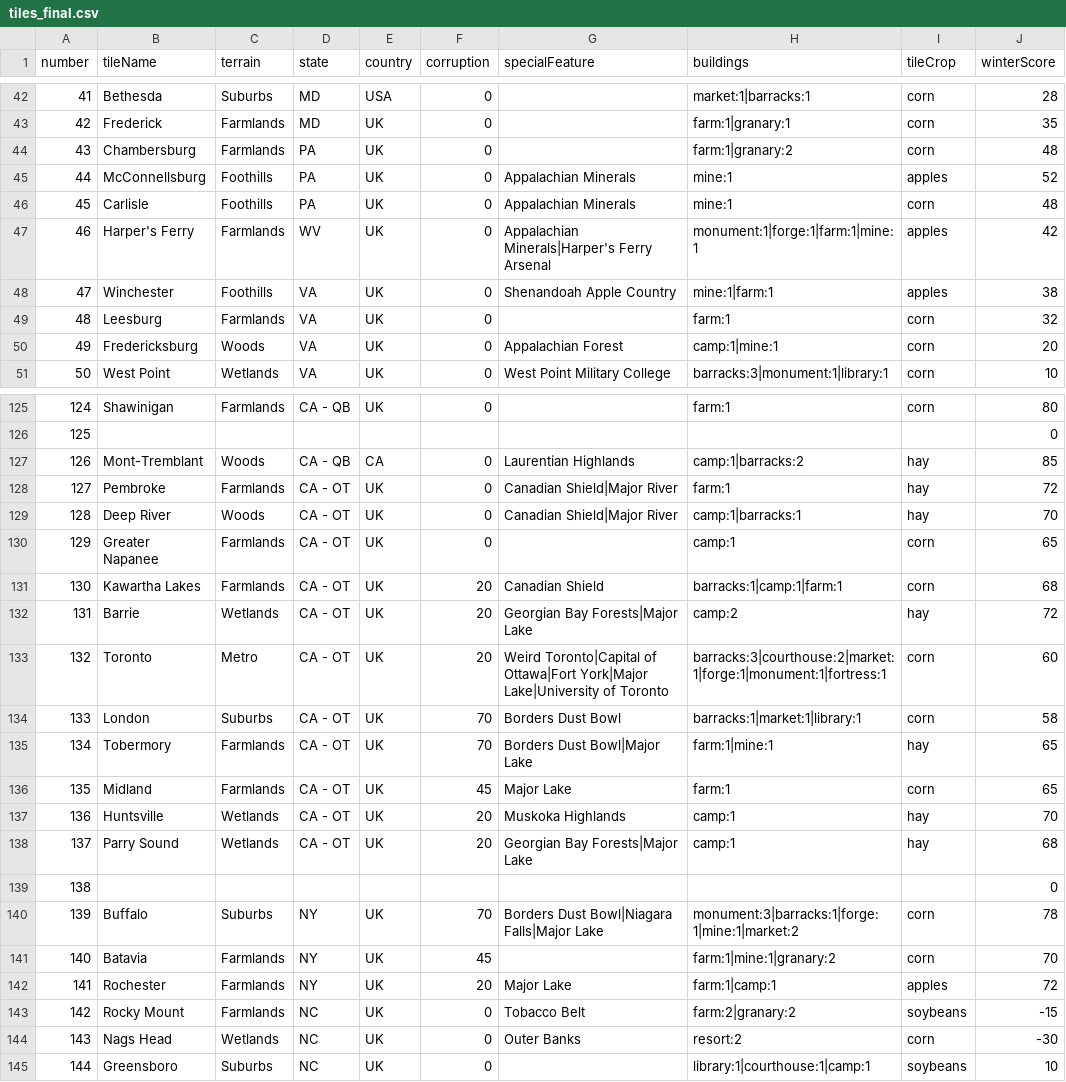
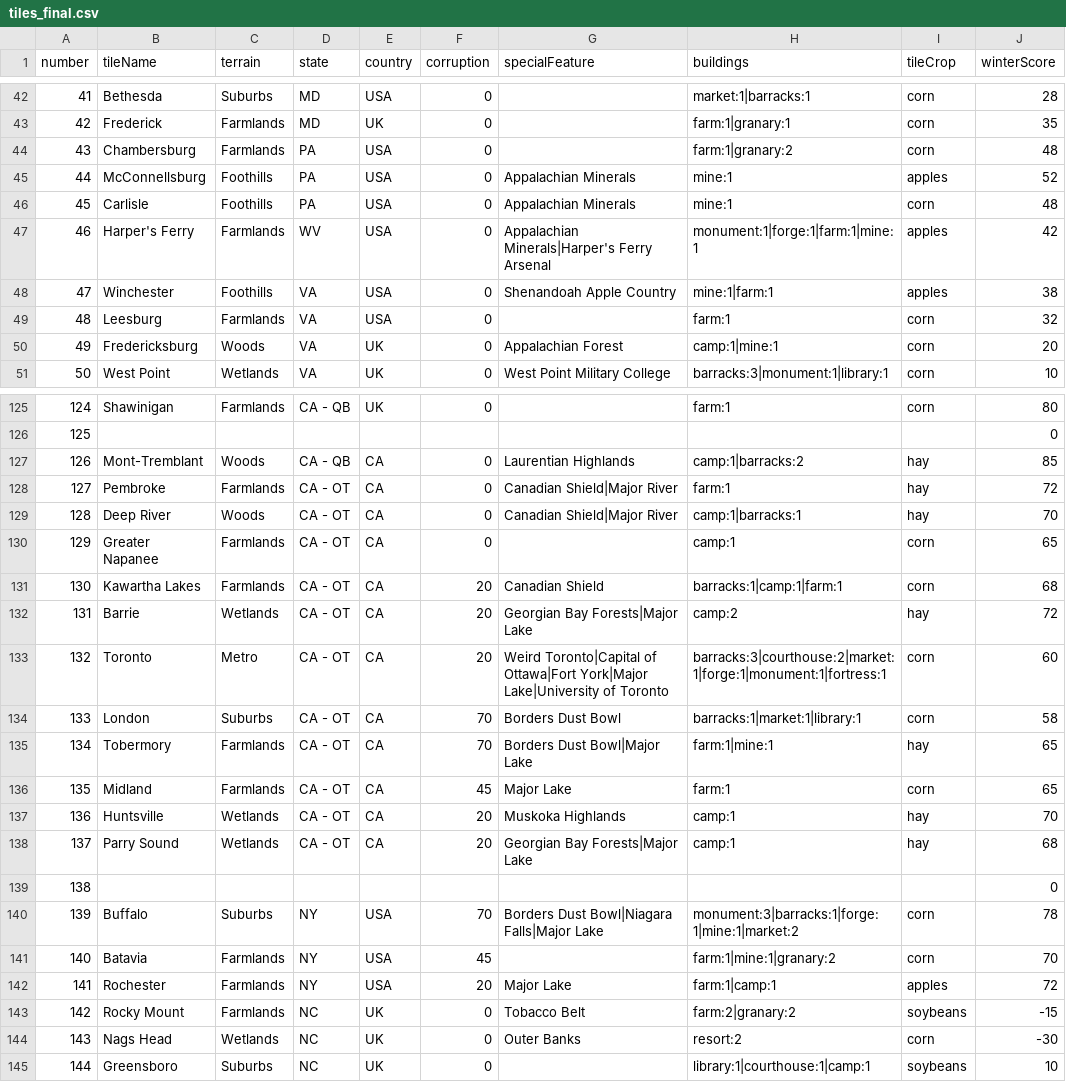
Before and after one commit to etherthegreat/mostupdatedfarsword, a CSV file: data/tiles_final.csv, drawn as a sheet; only a part is shown, gaps mark what is left out; the diff covers the shown part only.

```diff
--- a/data/tiles_final.csv
+++ b/data/tiles_final.csv
@@ -43,8 +43,8 @@ number,tileName,terrain,state,country,corruption,specialFeature,buildings,tileCr
 42,Frederick,Farmlands,MD,UK,0,,farm:1|granary:1,corn,35
-43,Chambersburg,Farmlands,PA,UK,0,,farm:1|granary:2,corn,48
-44,McConnellsburg,Foothills,PA,UK,0,Appalachian Minerals,mine:1,apples,52
-45,Carlisle,Foothills,PA,UK,0,Appalachian Minerals,mine:1,corn,48
-46,Harper's Ferry,Farmlands,WV,UK,0,Appalachian Minerals|Harper's Ferry Arsenal,monument:1|forge:1|farm:1|mine:1,apples,42
-47,Winchester,Foothills,VA,UK,0,Shenandoah Apple Country,mine:1|farm:1,apples,38
-48,Leesburg,Farmlands,VA,UK,0,,farm:1,corn,32
+43,Chambersburg,Farmlands,PA,USA,0,,farm:1|granary:2,corn,48
+44,McConnellsburg,Foothills,PA,USA,0,Appalachian Minerals,mine:1,apples,52
+45,Carlisle,Foothills,PA,USA,0,Appalachian Minerals,mine:1,corn,48
+46,Harper's Ferry,Farmlands,WV,USA,0,Appalachian Minerals|Harper's Ferry Arsenal,monument:1|forge:1|farm:1|mine:1,apples,42
+47,Winchester,Foothills,VA,USA,0,Shenandoah Apple Country,mine:1|farm:1,apples,38
+48,Leesburg,Farmlands,VA,USA,0,,farm:1,corn,32
 49,Fredericksburg,Woods,VA,UK,0,Appalachian Forest,camp:1|mine:1,corn,20
@@ -127,17 +127,17 @@ number,tileName,terrain,state,country,corruption,specialFeature,buildings,tileCr
 126,Mont-Tremblant,Woods,CA - QB,CA,0,Laurentian Highlands,camp:1|barracks:2,hay,85
-127,Pembroke,Farmlands,CA - OT,UK,0,Canadian Shield|Major River,farm:1,hay,72
-128,Deep River,Woods,CA - OT,UK,0,Canadian Shield|Major River,camp:1|barracks:1,hay,70
-129,Greater Napanee,Farmlands,CA - OT,UK,0,,camp:1,corn,65
-130,Kawartha Lakes,Farmlands,CA - OT,UK,20,Canadian Shield,barracks:1|camp:1|farm:1,corn,68
-131,Barrie,Wetlands,CA - OT,UK,20,Georgian Bay Forests|Major Lake,camp:2,hay,72
-132,Toronto,Metro,CA - OT,UK,20,Weird Toronto|Capital of Ottawa|Fort York|Major Lake|University of Toronto,barracks:3|courthouse:2|market:1|forge:1|monument:1|fortress:1,corn,60
-133,London,Suburbs,CA - OT,UK,70,Borders Dust Bowl,barracks:1|market:1|library:1,corn,58
-134,Tobermory,Farmlands,CA - OT,UK,70,Borders Dust Bowl|Major Lake,farm:1|mine:1,hay,65
-135,Midland,Farmlands,CA - OT,UK,45,Major Lake,farm:1,corn,65
-136,Huntsville,Wetlands,CA - OT,UK,20,Muskoka Highlands,camp:1,hay,70
-137,Parry Sound,Wetlands,CA - OT,UK,20,Georgian Bay Forests|Major Lake,camp:1,hay,68
+127,Pembroke,Farmlands,CA - OT,CA,0,Canadian Shield|Major River,farm:1,hay,72
+128,Deep River,Woods,CA - OT,CA,0,Canadian Shield|Major River,camp:1|barracks:1,hay,70
+129,Greater Napanee,Farmlands,CA - OT,CA,0,,camp:1,corn,65
+130,Kawartha Lakes,Farmlands,CA - OT,CA,20,Canadian Shield,barracks:1|camp:1|farm:1,corn,68
+131,Barrie,Wetlands,CA - OT,CA,20,Georgian Bay Forests|Major Lake,camp:2,hay,72
+132,Toronto,Metro,CA - OT,CA,20,Weird Toronto|Capital of Ottawa|Fort York|Major Lake|University of Toronto,barracks:3|courthouse:2|market:1|forge:1|monument:1|fortress:1,corn,60
+133,London,Suburbs,CA - OT,CA,70,Borders Dust Bowl,barracks:1|market:1|library:1,corn,58
+134,Tobermory,Farmlands,CA - OT,CA,70,Borders Dust Bowl|Major Lake,farm:1|mine:1,hay,65
+135,Midland,Farmlands,CA - OT,CA,45,Major Lake,farm:1,corn,65
+136,Huntsville,Wetlands,CA - OT,CA,20,Muskoka Highlands,camp:1,hay,70
+137,Parry Sound,Wetlands,CA - OT,CA,20,Georgian Bay Forests|Major Lake,camp:1,hay,68
 138,,,,,,,,,0
-139,Buffalo,Suburbs,NY,UK,70,Borders Dust Bowl|Niagara Falls|Major Lake,monument:3|barracks:1|forge:1|mine:1|market:2,corn,78
-140,Batavia,Farmlands,NY,UK,45,,farm:1|mine:1|granary:2,corn,70
-141,Rochester,Farmlands,NY,UK,20,Major Lake,farm:1|camp:1,apples,72
+139,Buffalo,Suburbs,NY,USA,70,Borders Dust Bowl|Niagara Falls|Major Lake,monument:3|barracks:1|forge:1|mine:1|market:2,corn,78
+140,Batavia,Farmlands,NY,USA,45,,farm:1|mine:1|granary:2,corn,70
+141,Rochester,Farmlands,NY,USA,20,Major Lake,farm:1|camp:1,apples,72
 142,Rocky Mount,Farmlands,NC,UK,0,Tobacco Belt,farm:2|granary:2,soybeans,-15
```
Also changed, not shown: 18 edited cells elsewhere in this file.
